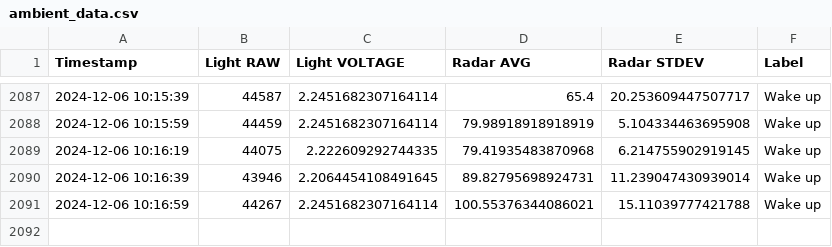
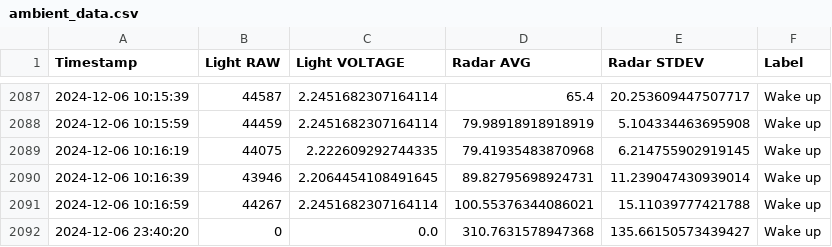
Before and after one commit to LenaWB-SOE/IOT-Music, a CSV file: ambient_data.csv, drawn as a sheet; only a part is shown, gaps mark what is left out; the diff names each change by its address in the sheet, - before the commit and + after, or states it on an @@ line.

Commit message:
Update ambient data

```diff
--- a/ambient_data.csv
+++ b/ambient_data.csv
+row 2092: 2024-12-06 23:40:20 | 0 | 0.0 | 310.7631578947368 | 135.66150573439427 | Wake up
```
